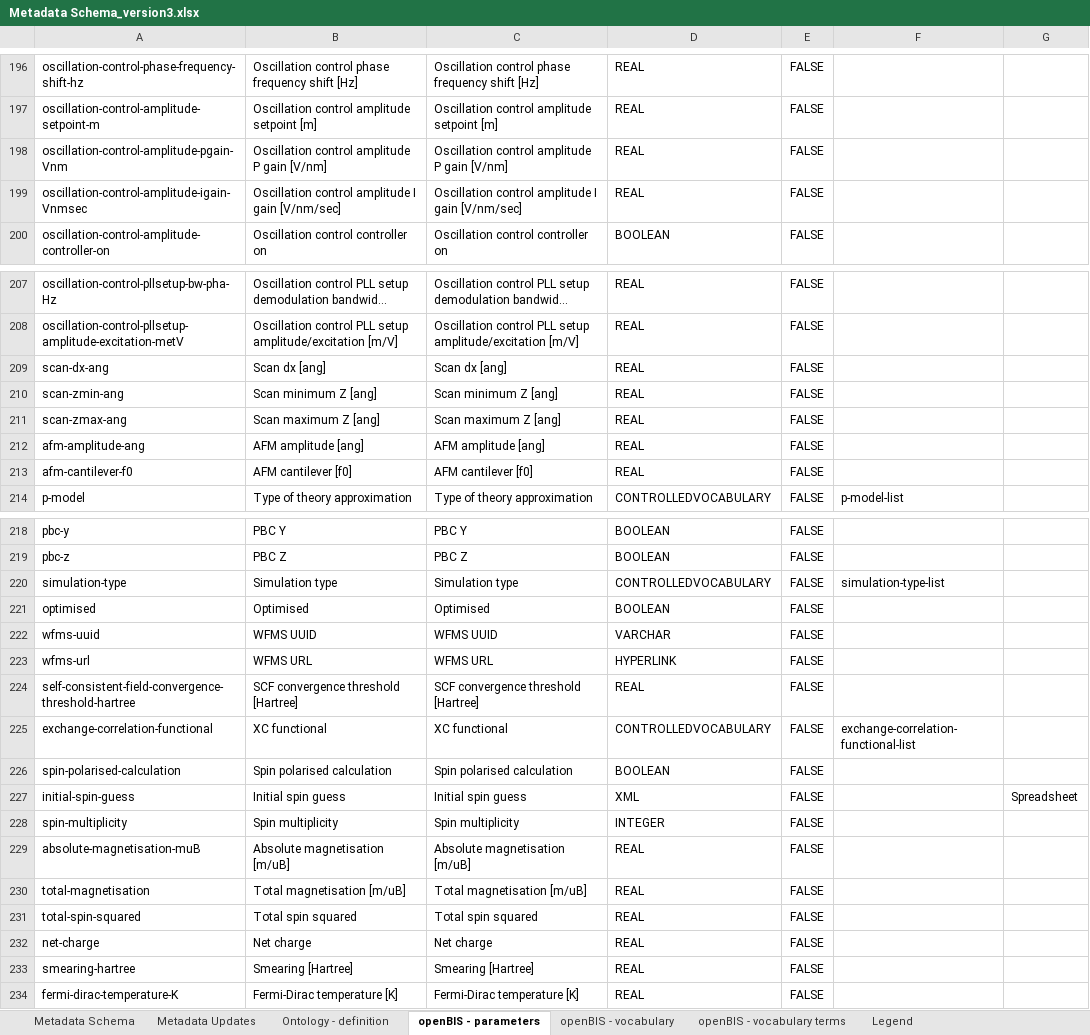
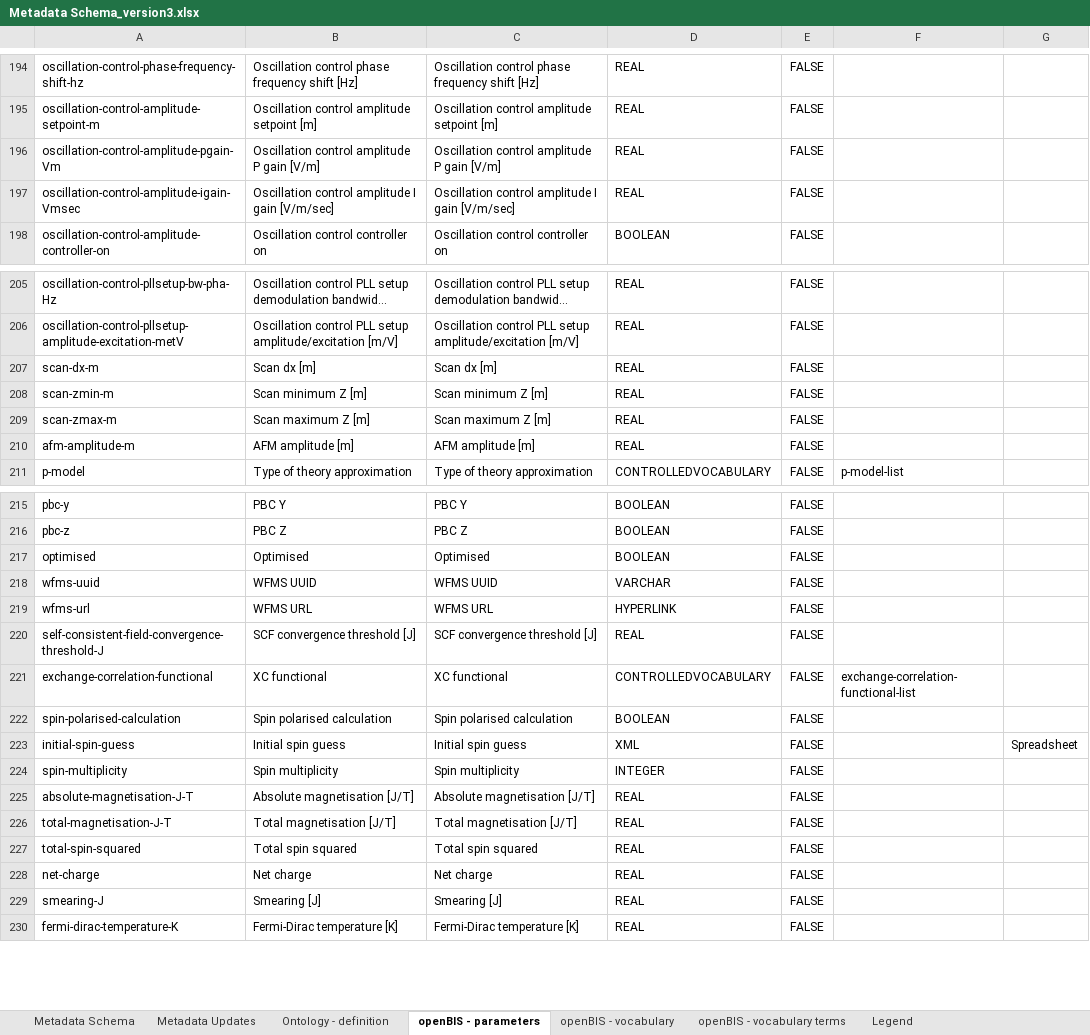
Before and after one commit to nanotech-empa/nanotech-premise, an Excel workbook: Metadata Schema_version3.xlsx, sheet openBIS - parameters, drawn as a sheet; only a part is shown, gaps mark what is left out; long unchanged cells end in …; values as stored, in another font and other column widths than the file's, no borders; table styles not drawn; removed rows and columns are numbered as before the commit, all else as after; the diff covers the shown part only; the diff names each change by its address in the sheet, - before the commit and + after, or states it on an @@ line.

```diff
--- a/Metadata Schema_version3.xlsx (sheet openBIS - parameters)
+++ b/Metadata Schema_version3.xlsx (sheet openBIS - parameters)
-A196: oscillation-control-amplitude-pgain-Vnm
+A196: oscillation-control-amplitude-pgain-Vm
-B196: Oscillation control amplitude P gain [V/nm]
+B196: Oscillation control amplitude P gain [V/m]
-C196: Oscillation control amplitude P gain [V/nm]
+C196: Oscillation control amplitude P gain [V/m]
-A197: oscillation-control-amplitude-igain-Vnmsec
+A197: oscillation-control-amplitude-igain-Vmsec
-B197: …I gain [V/nm/sec]
+B197: …I gain [V/m/sec]
-C197: …I gain [V/nm/sec]
+C197: …I gain [V/m/sec]
-A207: scan-dx-ang
+A207: scan-dx-m
-B207: Scan dx [ang]
+B207: Scan dx [m]
-C207: Scan dx [ang]
+C207: Scan dx [m]
-A208: scan-zmin-ang
+A208: scan-zmin-m
-B208: Scan minimum Z [ang]
+B208: Scan minimum Z [m]
-C208: Scan minimum Z [ang]
+C208: Scan minimum Z [m]
-A209: scan-zmax-ang
+A209: scan-zmax-m
-B209: Scan maximum Z [ang]
+B209: Scan maximum Z [m]
-C209: Scan maximum Z [ang]
+C209: Scan maximum Z [m]
-A210: afm-amplitude-ang
+A210: afm-amplitude-m
-B210: AFM amplitude [ang]
+B210: AFM amplitude [m]
-C210: AFM amplitude [ang]
+C210: AFM amplitude [m]
-row 213: afm-cantilever-f0 | AFM cantilever [f0] | AFM cantilever [f0] | REAL | FALSE
-row 220: simulation-type | Simulation type | Simulation type | CONTROLLEDVOCABULARY | FALSE | simulation-type-list
-A220: self-consistent-field-convergence-threshold-hartree
+A220: self-consistent-field-convergence-threshold-J
-B220: SCF convergence threshold [Hartree]
+B220: SCF convergence threshold [J]
-C220: SCF convergence threshold [Hartree]
+C220: SCF convergence threshold [J]
-A225: absolute-magnetisation-muB
+A225: absolute-magnetisation-J-T
-B225: Absolute magnetisation [m/uB]
+B225: Absolute magnetisation [J/T]
-C225: Absolute magnetisation [m/uB]
+C225: Absolute magnetisation [J/T]
-A226: total-magnetisation
+A226: total-magnetisation-J-T
-B226: Total magnetisation [m/uB]
+B226: Total magnetisation [J/T]
-C226: Total magnetisation [m/uB]
+C226: Total magnetisation [J/T]
-A229: smearing-hartree
+A229: smearing-J
-B229: Smearing [Hartree]
+B229: Smearing [J]
-C229: Smearing [Hartree]
+C229: Smearing [J]
```
Also changed, not shown: 2 removed rows and 73 edited cells elsewhere in this sheet, sheet Metadata Schema, sheet openBIS - vocabulary terms, sheet Metadata Updates.
